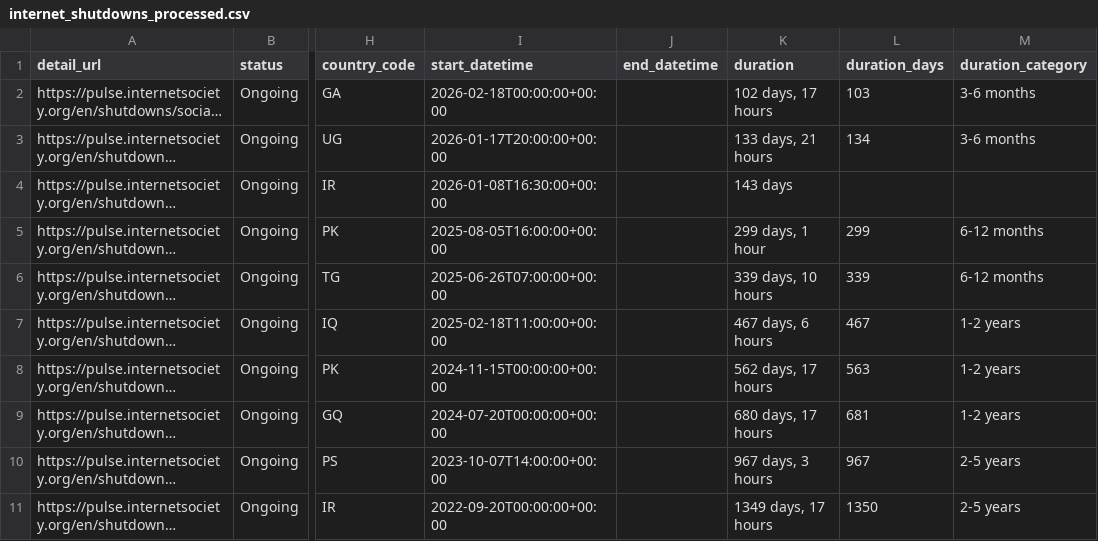
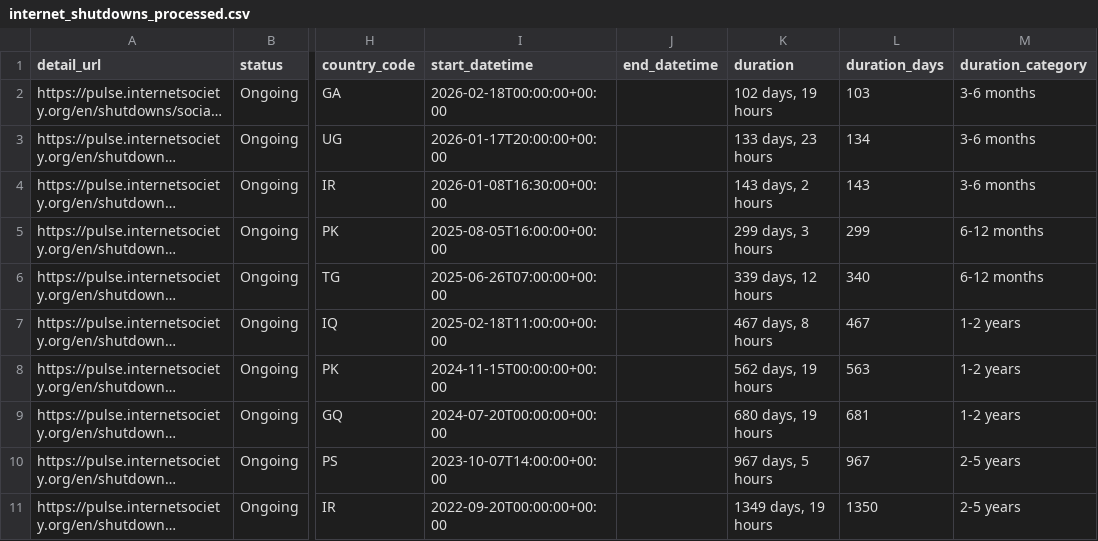
Before and after one commit to ccb2195-ux/Internet-Shutdown-Tracker, a CSV file: internet_shutdowns_processed.csv, drawn as a sheet; only a part is shown, gaps mark what is left out; long unchanged cells end in …; the diff names each change by its address in the sheet, - before the commit and + after, or states it on an @@ line.

```diff
--- a/internet_shutdowns_processed.csv
+++ b/internet_shutdowns_processed.csv
-K2 (duration): 102 days, 17 hours
+K2 (duration): 102 days, 19 hours
-K3 (duration): 133 days, 21 hours
+K3 (duration): 133 days, 23 hours
-K4 (duration): 143 days
+K4 (duration): 143 days, 2 hours
-L4 (duration_days): (empty)
+L4 (duration_days): 143
-M4 (duration_category): (empty)
+M4 (duration_category): 3-6 months
-K5 (duration): 299 days, 1 hour
+K5 (duration): 299 days, 3 hours
-K6 (duration): 339 days, 10 hours
+K6 (duration): 339 days, 12 hours
-L6 (duration_days): 339
+L6 (duration_days): 340
-K7 (duration): 467 days, 6 hours
+K7 (duration): 467 days, 8 hours
-K8 (duration): 562 days, 17 hours
+K8 (duration): 562 days, 19 hours
-K9 (duration): 680 days, 17 hours
+K9 (duration): 680 days, 19 hours
-K10 (duration): 967 days, 3 hours
+K10 (duration): 967 days, 5 hours
-K11 (duration): 1349 days, 17 hours
+K11 (duration): 1349 days, 19 hours
```
Also changed, not shown: internet_shutdowns_ongoing.csv.
